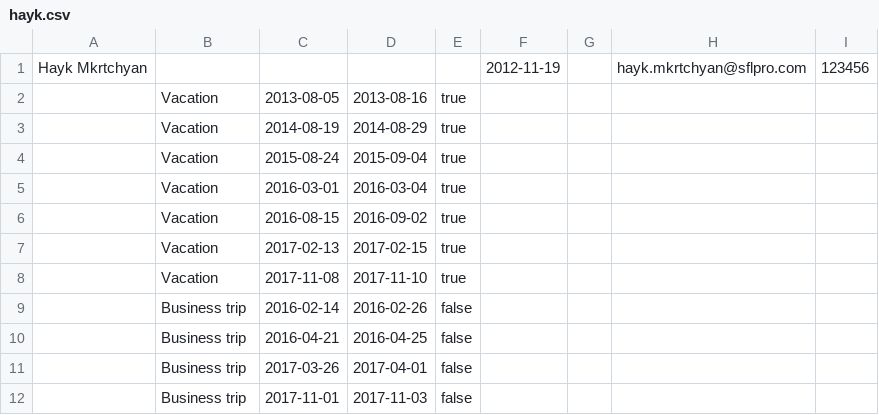
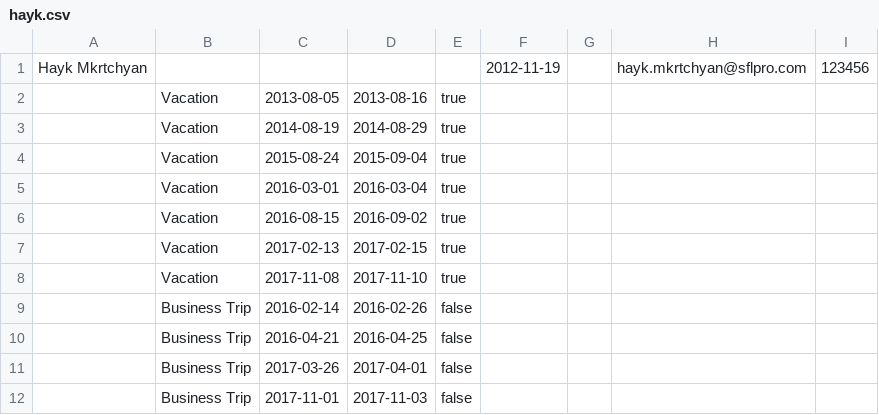
Before and after one commit to GevorgPetrosyan/hr, a CSV file: src/main/resources/hayk.csv, drawn as a sheet.

```diff
--- a/src/main/resources/hayk.csv
+++ b/src/main/resources/hayk.csv
@@ -8,5 +8,5 @@ Hayk Mkrtchyan ,,,,,2012-11-19,,hayk.mkrtchyan@sflpro.com,123456
 ,Vacation ,2017-11-08,2017-11-10,true,,,,
-,Business trip,2016-02-14,2016-02-26,false,,,,
-,Business trip,2016-04-21,2016-04-25,false,,,,
-,Business trip,2017-03-26,2017-04-01,false,,,,
-,Business trip,2017-11-01,2017-11-03,false,,,,
+,Business Trip,2016-02-14,2016-02-26,false,,,,
+,Business Trip,2016-04-21,2016-04-25,false,,,,
+,Business Trip,2017-03-26,2017-04-01,false,,,,
+,Business Trip,2017-11-01,2017-11-03,false,,,,
```
Also changed, not shown: src/main/resources/alfred.csv, src/main/resources/ani.csv, 27 other files.
